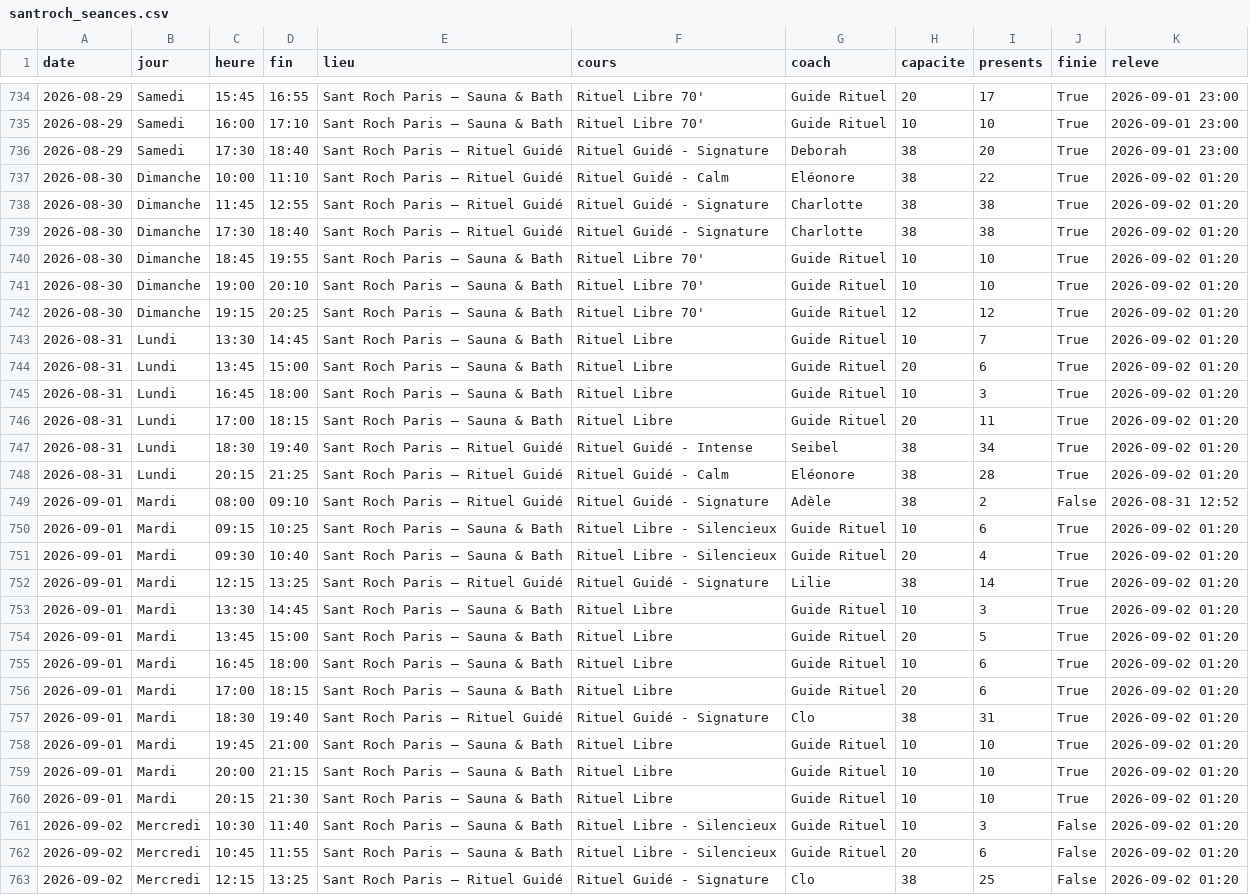
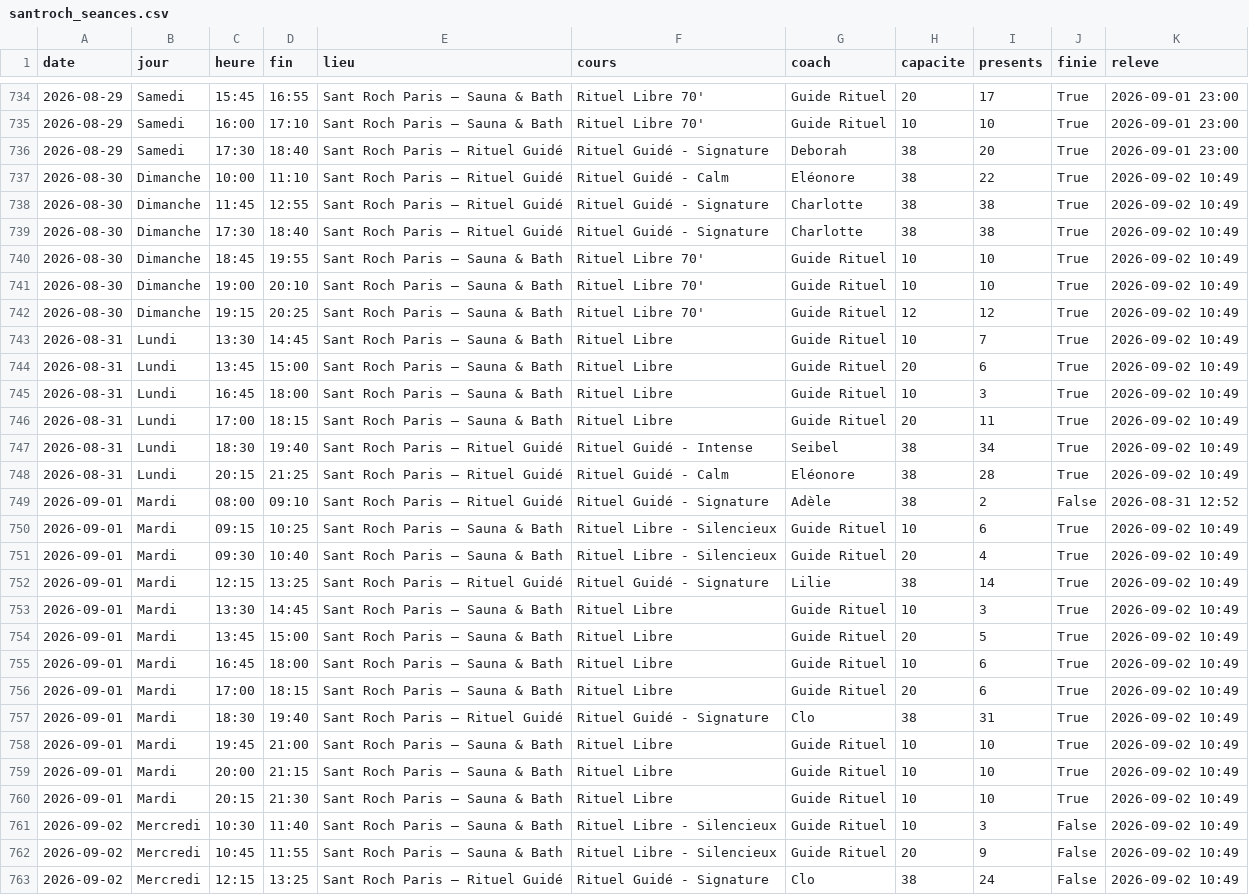
Before and after one commit to sbbb-git/reset, a CSV file: santroch_seances.csv, drawn as a sheet; only a part is shown, gaps mark what is left out; the diff covers the shown part only; the diff names each change by its address in the sheet, - before the commit and + after, or states it on an @@ line.

```diff
--- a/santroch_seances.csv
+++ b/santroch_seances.csv
-K737:K748 (releve): 2026-09-02 01:20
+K737:K748 (releve): 2026-09-02 10:49
-K750:K763 (releve): 2026-09-02 01:20
+K750:K763 (releve): 2026-09-02 10:49
-I762 (presents): 6
+I762 (presents): 9
-I763 (presents): 25
+I763 (presents): 24
```
Also changed, not shown: 31 edited cells elsewhere in this file, barrys_seances.csv, episod_seances.csv, 12 other files.
